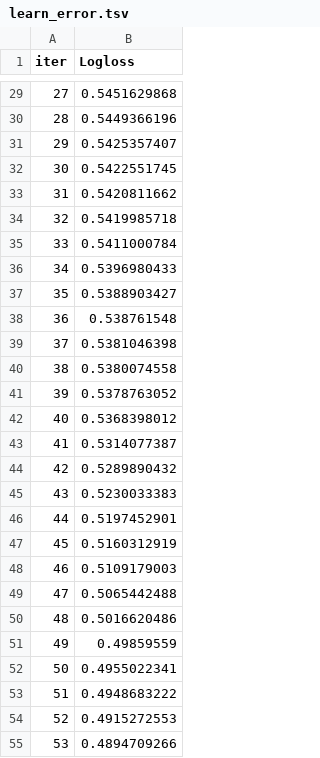
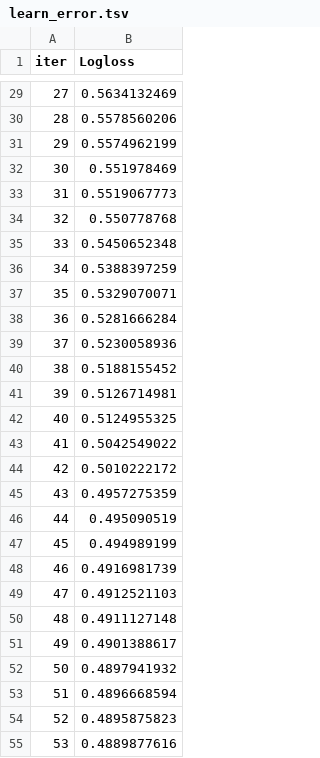
Before and after one commit to Vijay-R57/final-roi-optimizer-, a TSV file: catboost_info/learn_error.tsv, drawn as a sheet; only a part is shown, gaps mark what is left out; the diff covers the shown part only.

```diff
--- a/catboost_info/learn_error.tsv
+++ b/catboost_info/learn_error.tsv
@@ -29,27 +29,27 @@ iter	Logloss
-27	0.5451629868
-28	0.5449366196
-29	0.5425357407
-30	0.5422551745
-31	0.5420811662
-32	0.5419985718
-33	0.5411000784
-34	0.5396980433
-35	0.5388903427
-36	0.538761548
-37	0.5381046398
-38	0.5380074558
-39	0.5378763052
-40	0.5368398012
-41	0.5314077387
-42	0.5289890432
-43	0.5230033383
-44	0.5197452901
-45	0.5160312919
-46	0.5109179003
-47	0.5065442488
-48	0.5016620486
-49	0.49859559
-50	0.4955022341
-51	0.4948683222
-52	0.4915272553
-53	0.4894709266
+27	0.5634132469
+28	0.5578560206
+29	0.5574962199
+30	0.551978469
+31	0.5519067773
+32	0.550778768
+33	0.5450652348
+34	0.5388397259
+35	0.5329070071
+36	0.5281666284
+37	0.5230058936
+38	0.5188155452
+39	0.5126714981
+40	0.5124955325
+41	0.5042549022
+42	0.5010222172
+43	0.4957275359
+44	0.495090519
+45	0.494989199
+46	0.4916981739
+47	0.4912521103
+48	0.4911127148
+49	0.4901388617
+50	0.4897941932
+51	0.4896668594
+52	0.4895875823
+53	0.4889877616
```
Also changed, not shown: 123 edited cells elsewhere in this file, catboost_info/time_left.tsv, outputs/analog_candidates.csv, 18 other files.
